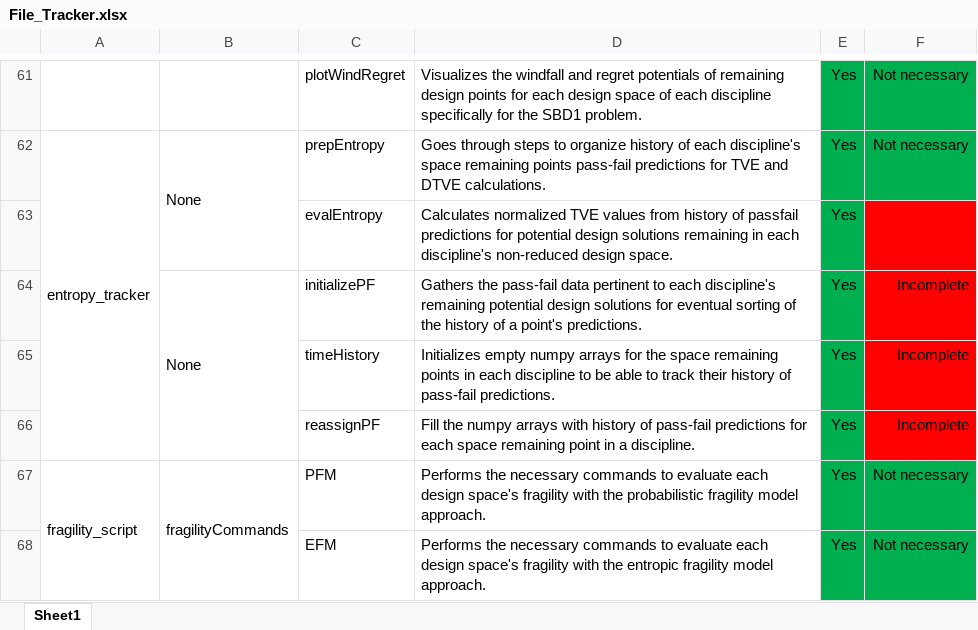
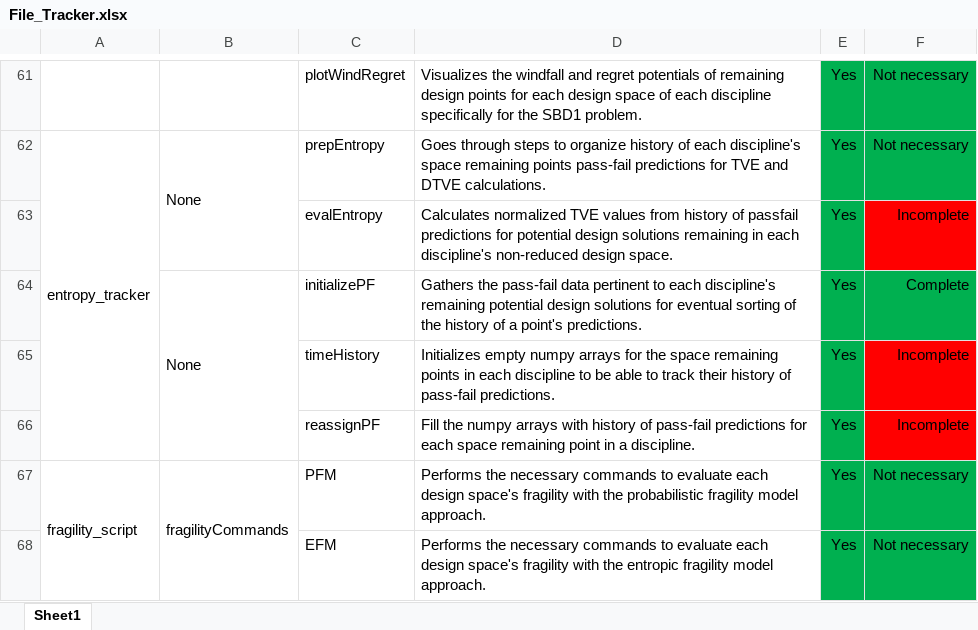
Before and after one commit to Marine-Structures-Design-Lab/DesignSpace_Fragility, an Excel workbook: Python Code/File_Tracker.xlsx, sheet Sheet1, drawn as a sheet; only a part is shown, gaps mark what is left out; values as stored, in another font and other column widths than the file's, no borders; the diff names each change by its address in the sheet, - before the commit and + after, or states it on an @@ line.

```diff
--- a/Python Code/File_Tracker.xlsx (sheet Sheet1)
+++ b/Python Code/File_Tracker.xlsx (sheet Sheet1)
-F63: (empty)
+F63: Incomplete
-F64: Incomplete
+F64: Complete
-F64 fill: #FF0000
+F64 fill: #00B050
```
Also changed, not shown: 3 other files.
